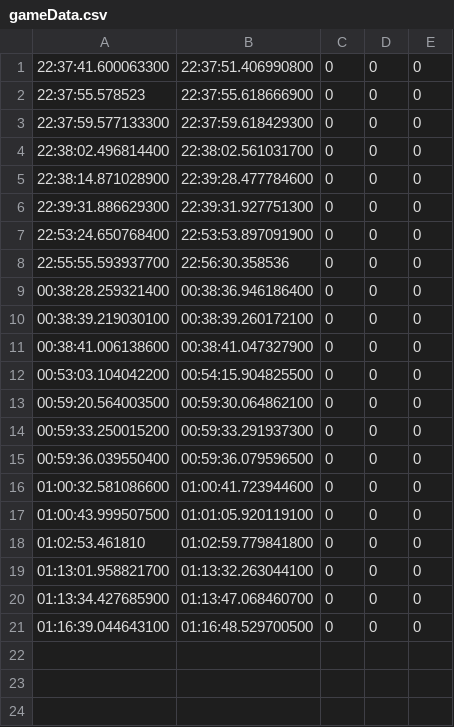
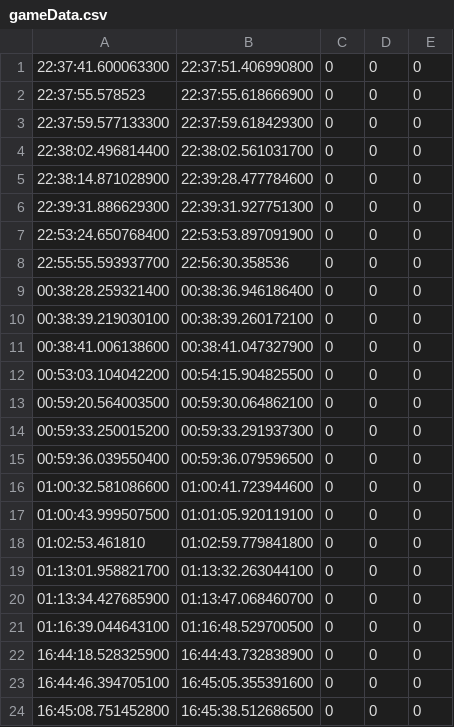
Before and after one commit to kandelak/lectureInvaders, a CSV file: resources/gameData.csv, drawn as a sheet; the diff names each change by its address in the sheet, - before the commit and + after, or states it on an @@ line.

```diff
--- a/resources/gameData.csv
+++ b/resources/gameData.csv
+row 22: 16:44:18.528325900 | 16:44:43.732838900 | 0 | 0 | 0
+row 23: 16:44:46.394705100 | 16:45:05.355391600 | 0 | 0 | 0
+row 24: 16:45:08.751452800 | 16:45:38.512686500 | 0 | 0 | 0
```
Also changed, not shown: 1 other file.
